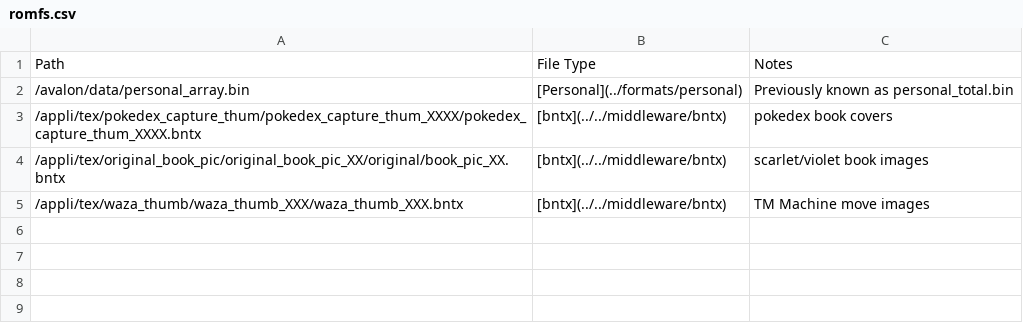
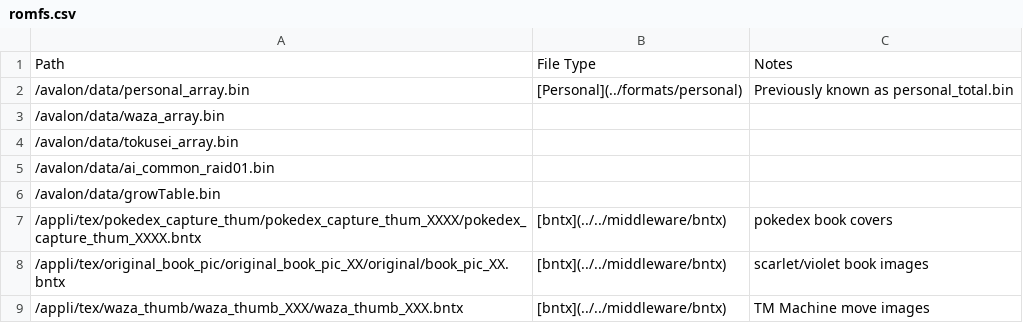
Before and after one commit to pkZukan/pkzukan.github.io, a CSV file: data/titan/romfs.csv, drawn as a sheet.

Commit message:
[Titan] Add other avalon data

```diff
--- a/data/titan/romfs.csv
+++ b/data/titan/romfs.csv
@@ -2,2 +2,6 @@ Path,File Type,Notes
 /avalon/data/personal_array.bin,[Personal](../formats/personal),Previously known as personal_total.bin
+/avalon/data/waza_array.bin,,
+/avalon/data/tokusei_array.bin,,
+/avalon/data/ai_common_raid01.bin,,
+/avalon/data/growTable.bin,,
 /appli/tex/pokedex_capture_thum/pokedex_capture_thum_XXXX/pokedex_capture_thum_XXXX.bntx,[bntx](../../middleware/bntx),pokedex book covers
```
